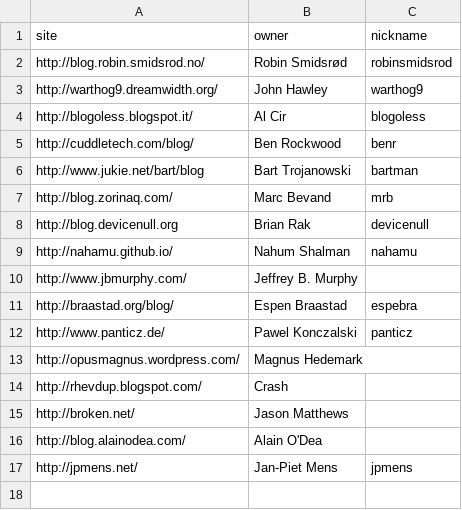
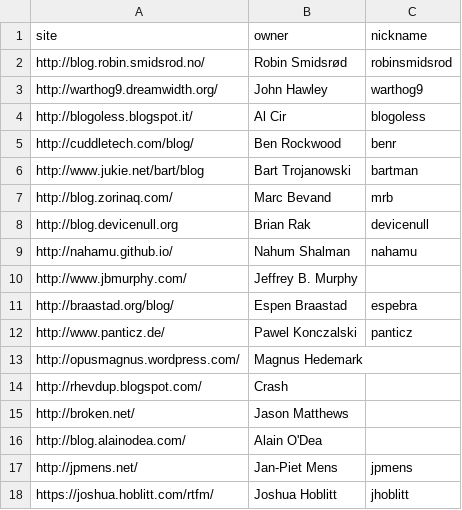
Before and after one commit to networkboot/networkboot.github.com, a CSV file: _site/planet/blogs.csv, drawn as a sheet; the diff names each change by its address in the sheet, - before the commit and + after, or states it on an @@ line.

Commit message:
Added Joshua Hoblitt's blog to planet

```diff
--- a/_site/planet/blogs.csv
+++ b/_site/planet/blogs.csv
+row 18: https://joshua.hoblitt.com/rtfm/ | Joshua Hoblitt | jhoblitt
```
Also changed, not shown: planet/blogs.csv, 1 other file.
